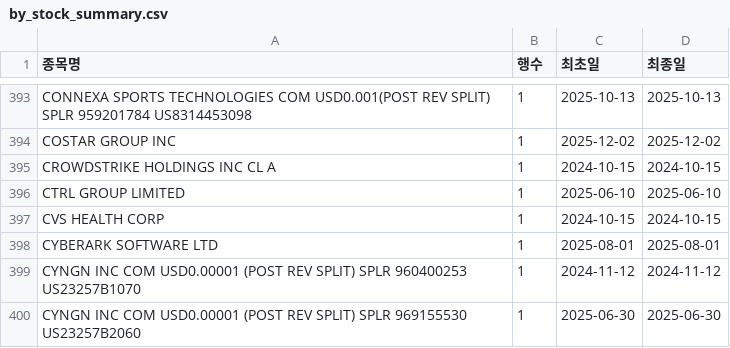
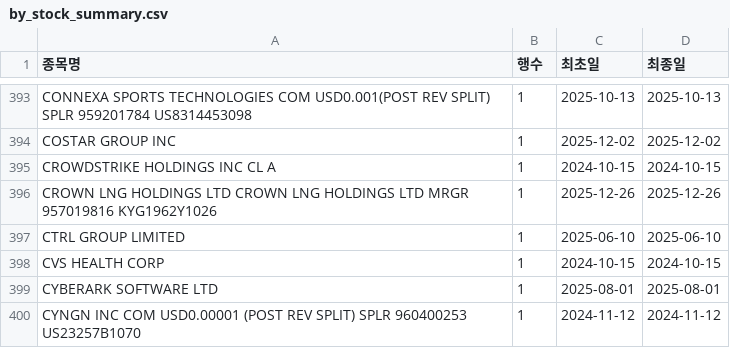
Before and after one commit to HaminKim/reant_streamlit, a CSV file: processed/by_stock_summary.csv, drawn as a sheet; only a part is shown, gaps mark what is left out; the shorter side is filled out with more unchanged rows; the diff names each change by its address in the sheet, - before the commit and + after, or states it on an @@ line.

```diff
--- a/processed/by_stock_summary.csv
+++ b/processed/by_stock_summary.csv
+row 396: CROWN LNG HOLDINGS LTD CROWN LNG HOLDINGS LTD MRGR 957019816 KYG1962Y1026 | 1 | 2025-12-26 | 2025-12-26
```
Also changed, not shown: processed/all_data.csv, 2 other files.
